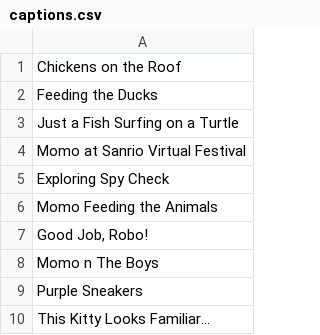
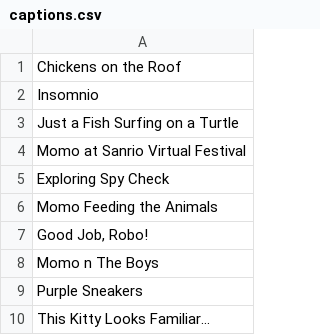
Before and after one commit to aknusel/aknusel.github.io, a CSV file: captions.csv, drawn as a sheet.

Commit message:
Update captions.csv

```diff
--- a/captions.csv
+++ b/captions.csv
@@ -1,3 +1,3 @@
 Chickens on the Roof
-Feeding the Ducks
+Insomnio
 Just a Fish Surfing on a Turtle
```
